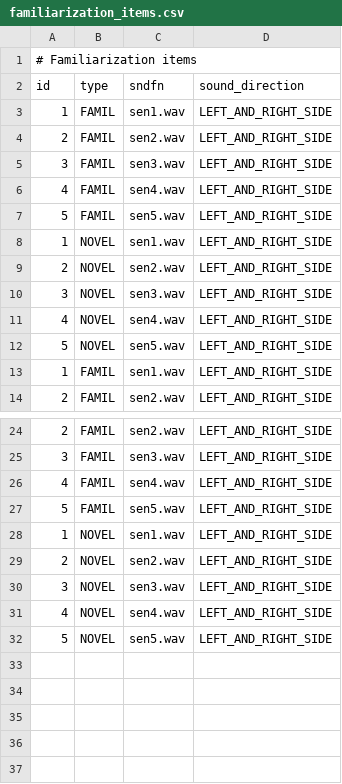
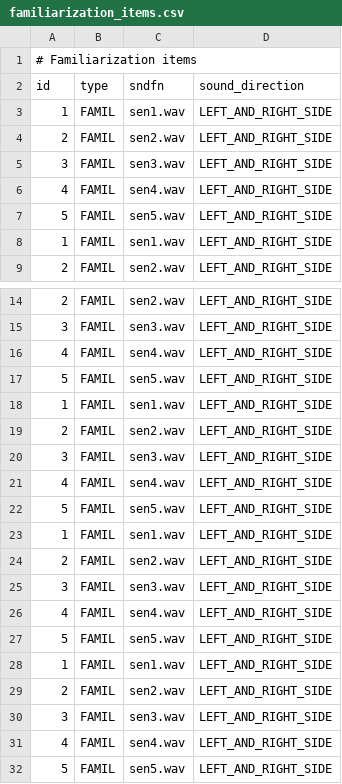
Before and after one commit to UiL-OTS-labs/ZEP2-headturn-preference-BOILERPLATE, a CSV file: stimuli/familiarization_items.csv, drawn as a sheet; only a part is shown, gaps mark what is left out; the diff covers the shown part only.

Commit message:
Set all famil items to FAMIL type

```diff
--- a/stimuli/familiarization_items.csv
+++ b/stimuli/familiarization_items.csv
@@ -7,7 +7,2 @@ id;type;sndfn;sound_direction
 5;FAMIL;sen5.wav;LEFT_AND_RIGHT_SIDE
-1;NOVEL;sen1.wav;LEFT_AND_RIGHT_SIDE
-2;NOVEL;sen2.wav;LEFT_AND_RIGHT_SIDE
-3;NOVEL;sen3.wav;LEFT_AND_RIGHT_SIDE
-4;NOVEL;sen4.wav;LEFT_AND_RIGHT_SIDE
-5;NOVEL;sen5.wav;LEFT_AND_RIGHT_SIDE
 1;FAMIL;sen1.wav;LEFT_AND_RIGHT_SIDE
@@ -27,6 +17,16 @@ id;type;sndfn;sound_direction
 5;FAMIL;sen5.wav;LEFT_AND_RIGHT_SIDE
-1;NOVEL;sen1.wav;LEFT_AND_RIGHT_SIDE
-2;NOVEL;sen2.wav;LEFT_AND_RIGHT_SIDE
-3;NOVEL;sen3.wav;LEFT_AND_RIGHT_SIDE
-4;NOVEL;sen4.wav;LEFT_AND_RIGHT_SIDE
-5;NOVEL;sen5.wav;LEFT_AND_RIGHT_SIDE
+1;FAMIL;sen1.wav;LEFT_AND_RIGHT_SIDE
+2;FAMIL;sen2.wav;LEFT_AND_RIGHT_SIDE
+3;FAMIL;sen3.wav;LEFT_AND_RIGHT_SIDE
+4;FAMIL;sen4.wav;LEFT_AND_RIGHT_SIDE
+5;FAMIL;sen5.wav;LEFT_AND_RIGHT_SIDE
+1;FAMIL;sen1.wav;LEFT_AND_RIGHT_SIDE
+2;FAMIL;sen2.wav;LEFT_AND_RIGHT_SIDE
+3;FAMIL;sen3.wav;LEFT_AND_RIGHT_SIDE
+4;FAMIL;sen4.wav;LEFT_AND_RIGHT_SIDE
+5;FAMIL;sen5.wav;LEFT_AND_RIGHT_SIDE
+1;FAMIL;sen1.wav;LEFT_AND_RIGHT_SIDE
+2;FAMIL;sen2.wav;LEFT_AND_RIGHT_SIDE
+3;FAMIL;sen3.wav;LEFT_AND_RIGHT_SIDE
+4;FAMIL;sen4.wav;LEFT_AND_RIGHT_SIDE
+5;FAMIL;sen5.wav;LEFT_AND_RIGHT_SIDE
```
Also changed, not shown: 5 removed rows elsewhere in this file.
